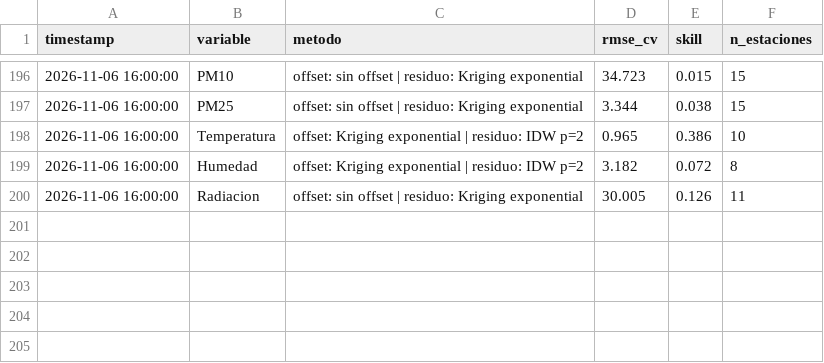
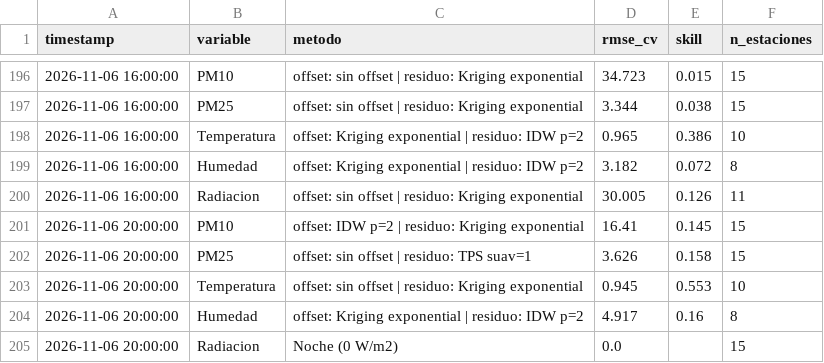
Before and after one commit to vasquez-roberto/capa_meteorologica, a CSV file: SIMA/sima_interpolacion_diagnostico.csv, drawn as a sheet; only a part is shown, gaps mark what is left out; the diff names each change by its address in the sheet, - before the commit and + after, or states it on an @@ line.

```diff
--- a/SIMA/sima_interpolacion_diagnostico.csv
+++ b/SIMA/sima_interpolacion_diagnostico.csv
+row 201: 2026-11-06 20:00:00 | PM10 | offset: IDW p=2 | residuo: Kriging exponential | 16.41 | 0.145 | 15
+row 202: 2026-11-06 20:00:00 | PM25 | offset: sin offset | residuo: TPS suav=1 | 3.626 | 0.158 | 15
+row 203: 2026-11-06 20:00:00 | Temperatura | offset: sin offset | residuo: Kriging exponential | 0.945 | 0.553 | 10
+row 204: 2026-11-06 20:00:00 | Humedad | offset: Kriging exponential | residuo: IDW p=2 | 4.917 | 0.16 | 8
+row 205: 2026-11-06 20:00:00 | Radiacion | Noche (0 W/m2) | 0.0 |  | 15
```
Also changed, not shown: Purple Air/purpleair_meteo_lecturas.csv, SIMA/sima_meteo_historico.csv, 18 other files.
